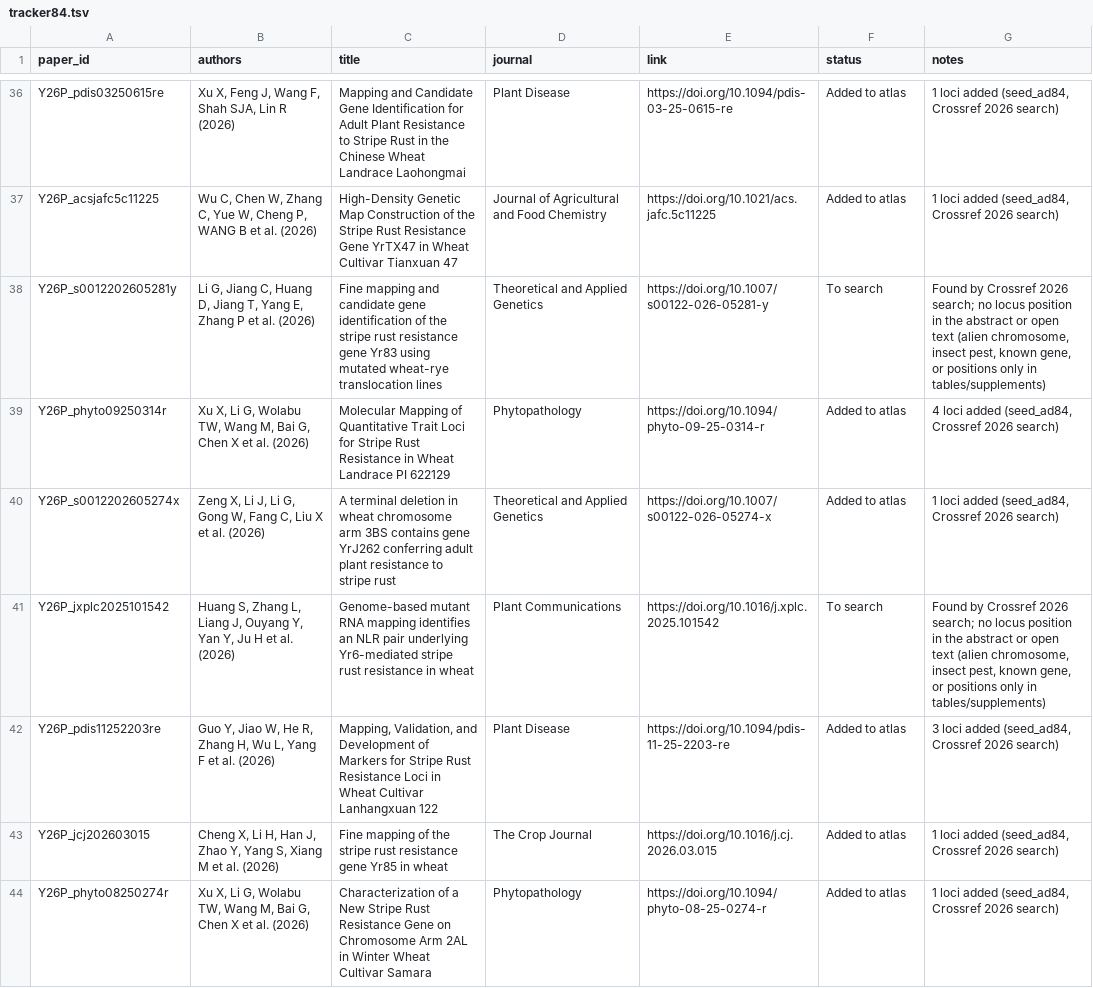
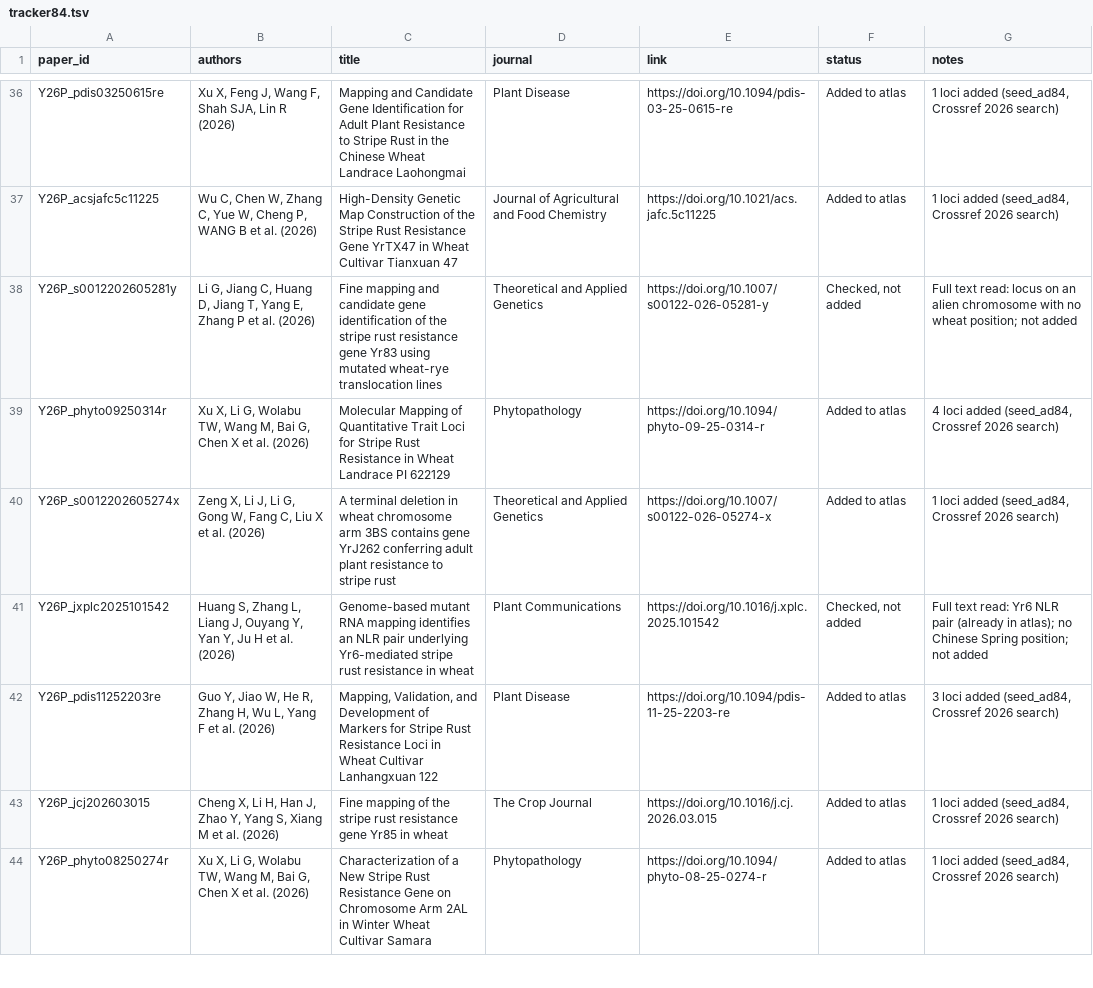
Before and after one commit to neerajvasistha-netize/WheatNHR-Atlas, a TSV file: curation/papers_2026_nov24/tracker84.tsv, drawn as a sheet; only a part is shown, gaps mark what is left out; the diff covers the shown part only.

```diff
--- a/curation/papers_2026_nov24/tracker84.tsv
+++ b/curation/papers_2026_nov24/tracker84.tsv
@@ -37,6 +37,6 @@ Y26P_pdis03250615re	Xu X, Feng J, Wang F, Shah SJA, Lin R (2026)	Mapping and Can
 Y26P_acsjafc5c11225	Wu C, Chen W, Zhang C, Yue W, Cheng P, WANG B et al. (2026)	High-Density Genetic Map Construction of the Stripe Rust Resistance Gene YrTX47 in Wheat Cultivar Tianxuan 47	Journal of Agricultural and Food Chemistry	https://doi.org/10.1021/acs.jafc.5c11225	Added to atlas	1 loci added (seed_ad84, Crossref 2026 search)
-Y26P_s0012202605281y	Li G, Jiang C, Huang D, Jiang T, Yang E, Zhang P et al. (2026)	Fine mapping and candidate gene identification of the stripe rust resistance gene Yr83 using mutated wheat-rye translocation lines	Theoretical and Applied Genetics	https://doi.org/10.1007/s00122-026-05281-y	To search	Found by Crossref 2026 search; no locus position in the abstract or open text (alien chromosome, insect pest, known gene, or positions only in tables/supplements)
+Y26P_s0012202605281y	Li G, Jiang C, Huang D, Jiang T, Yang E, Zhang P et al. (2026)	Fine mapping and candidate gene identification of the stripe rust resistance gene Yr83 using mutated wheat-rye translocation lines	Theoretical and Applied Genetics	https://doi.org/10.1007/s00122-026-05281-y	Checked, not added	Full text read: locus on an alien chromosome with no wheat position; not added
 Y26P_phyto09250314r	Xu X, Li G, Wolabu TW, Wang M, Bai G, Chen X et al. (2026)	Molecular Mapping of Quantitative Trait Loci for Stripe Rust Resistance in Wheat Landrace PI 622129	Phytopathology	https://doi.org/10.1094/phyto-09-25-0314-r	Added to atlas	4 loci added (seed_ad84, Crossref 2026 search)
 Y26P_s0012202605274x	Zeng X, Li J, Li G, Gong W, Fang C, Liu X et al. (2026)	A terminal deletion in wheat chromosome arm 3BS contains gene YrJ262 conferring adult plant resistance to stripe rust	Theoretical and Applied Genetics	https://doi.org/10.1007/s00122-026-05274-x	Added to atlas	1 loci added (seed_ad84, Crossref 2026 search)
-Y26P_jxplc2025101542	Huang S, Zhang L, Liang J, Ouyang Y, Yan Y, Ju H et al. (2026)	Genome-based mutant RNA mapping identifies an NLR pair underlying Yr6-mediated stripe rust resistance in wheat	Plant Communications	https://doi.org/10.1016/j.xplc.2025.101542	To search	Found by Crossref 2026 search; no locus position in the abstract or open text (alien chromosome, insect pest, known gene, or positions only in tables/supplements)
+Y26P_jxplc2025101542	Huang S, Zhang L, Liang J, Ouyang Y, Yan Y, Ju H et al. (2026)	Genome-based mutant RNA mapping identifies an NLR pair underlying Yr6-mediated stripe rust resistance in wheat	Plant Communications	https://doi.org/10.1016/j.xplc.2025.101542	Checked, not added	Full text read: Yr6 NLR pair (already in atlas); no Chinese Spring position; not added
 Y26P_pdis11252203re	Guo Y, Jiao W, He R, Zhang H, Wu L, Yang F et al. (2026)	Mapping, Validation, and Development of Markers for Stripe Rust Resistance Loci in Wheat Cultivar Lanhangxuan 122	Plant Disease	https://doi.org/10.1094/pdis-11-25-2203-re	Added to atlas	3 loci added (seed_ad84, Crossref 2026 search)
```
Also changed, not shown: 58 edited cells elsewhere in this file, 7 other files.
